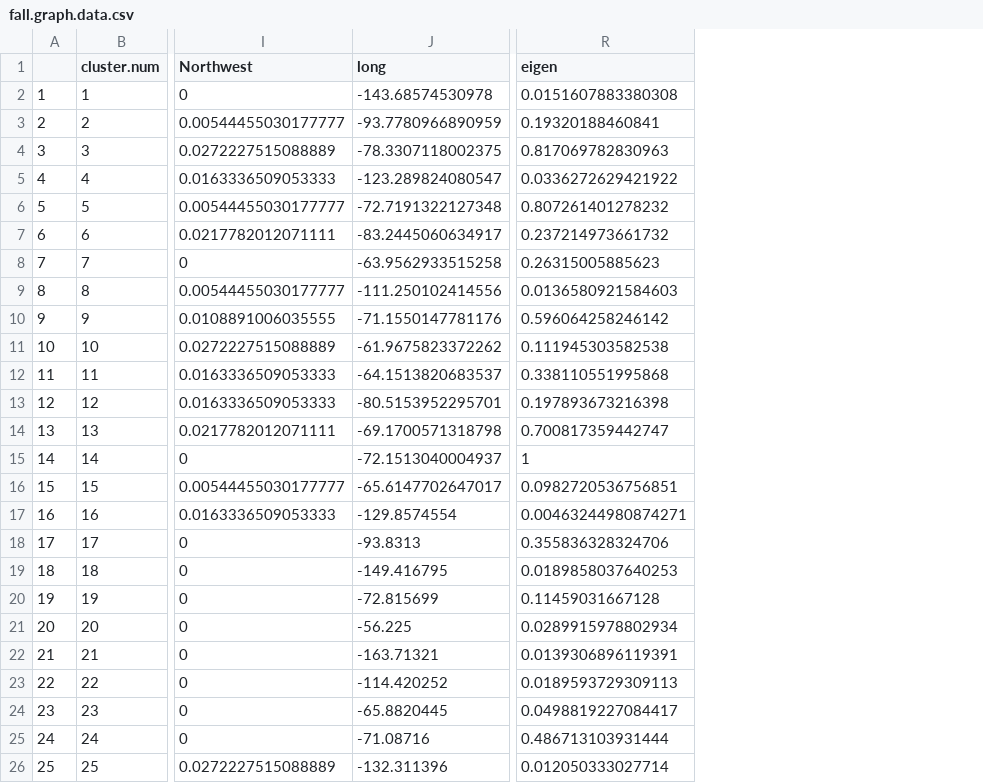
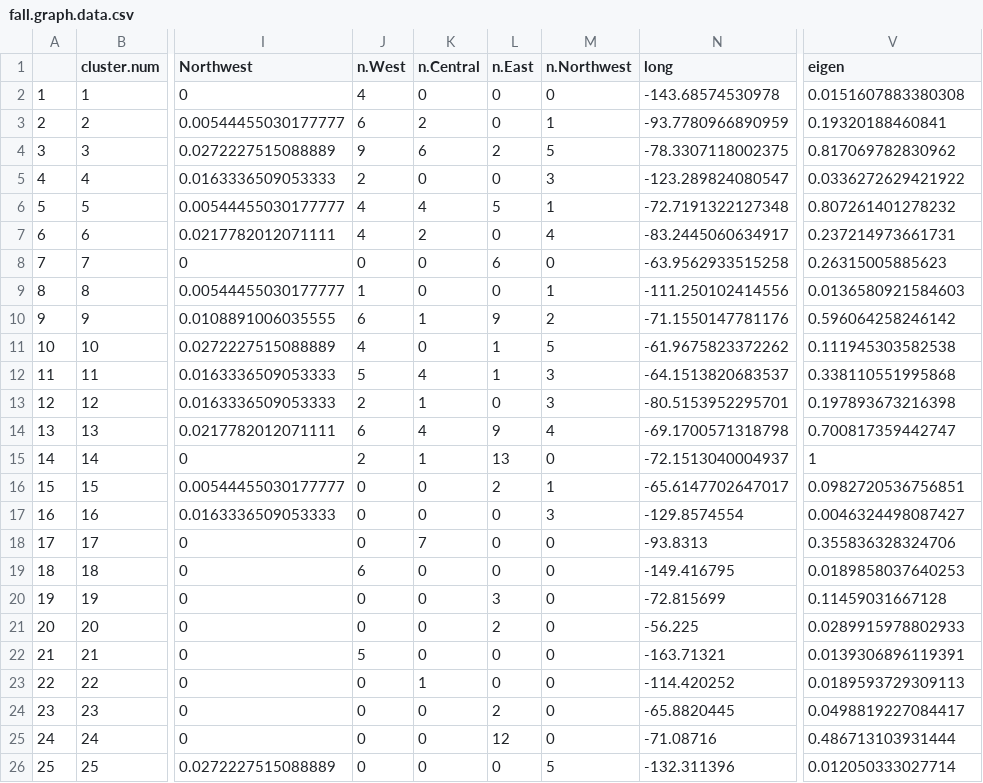
Before and after one commit to Pjefferyi/Blackpoll_Warbler_migration_network_Git, a CSV file: Data/fall.graph.data.csv, drawn as a sheet; only a part is shown, gaps mark what is left out; addresses are those after the commit; the diff names each change by its address in the sheet, - before the commit and + after, or states it on an @@ line.

```diff
--- a/Data/fall.graph.data.csv
+++ b/Data/fall.graph.data.csv
+column J (n.West), rows 2-26: 4 | 6 | 9 | 2 | 4 | 4 | 0 | 1 | 6 | 4 | 5 | 2 | 6 | 2 | 0 | 0 | 0 | 6 | 0 | 0 | 5 | 0 | 0 | 0 | 0
+column K (n.Central), rows 2-26: 0 | 2 | 6 | 0 | 4 | 2 | 0 | 0 | 1 | 0 | 4 | 1 | 4 | 1 | 0 | 0 | 7 | 0 | 0 | 0 | 0 | 1 | 0 | 0 | 0
+column L (n.East), rows 2-26: 0 | 0 | 2 | 0 | 5 | 0 | 6 | 0 | 9 | 1 | 1 | 0 | 9 | 13 | 2 | 0 | 0 | 0 | 3 | 2 | 0 | 0 | 2 | 12 | 0
+column M (n.Northwest), rows 2-26: 0 | 1 | 5 | 3 | 1 | 4 | 0 | 1 | 2 | 5 | 3 | 3 | 4 | 0 | 1 | 3 | 0 | 0 | 0 | 0 | 0 | 0 | 0 | 0 | 5
-V4 (eigen): 0.817069782830963
+V4 (eigen): 0.817069782830962
-V7 (eigen): 0.237214973661732
+V7 (eigen): 0.237214973661731
-V17 (eigen): 0.00463244980874271
+V17 (eigen): 0.0046324498087427
-V21 (eigen): 0.0289915978802934
+V21 (eigen): 0.0289915978802933
```
Also changed, not shown: Data/spring.graph.data.csv, Network_construction/Fall.stationary.data.csv, 15 other files.
